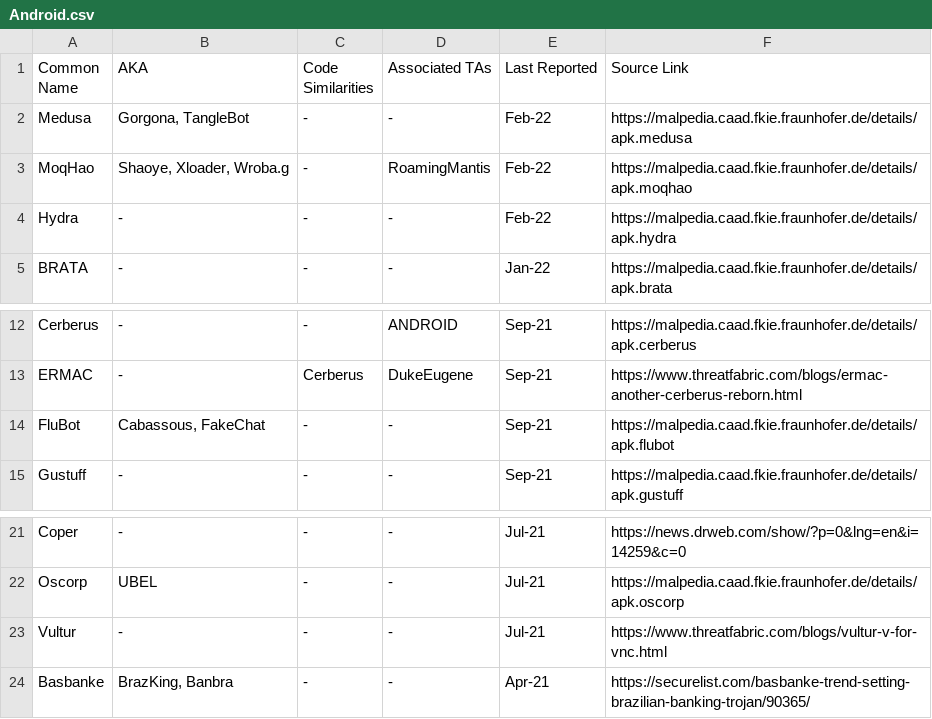
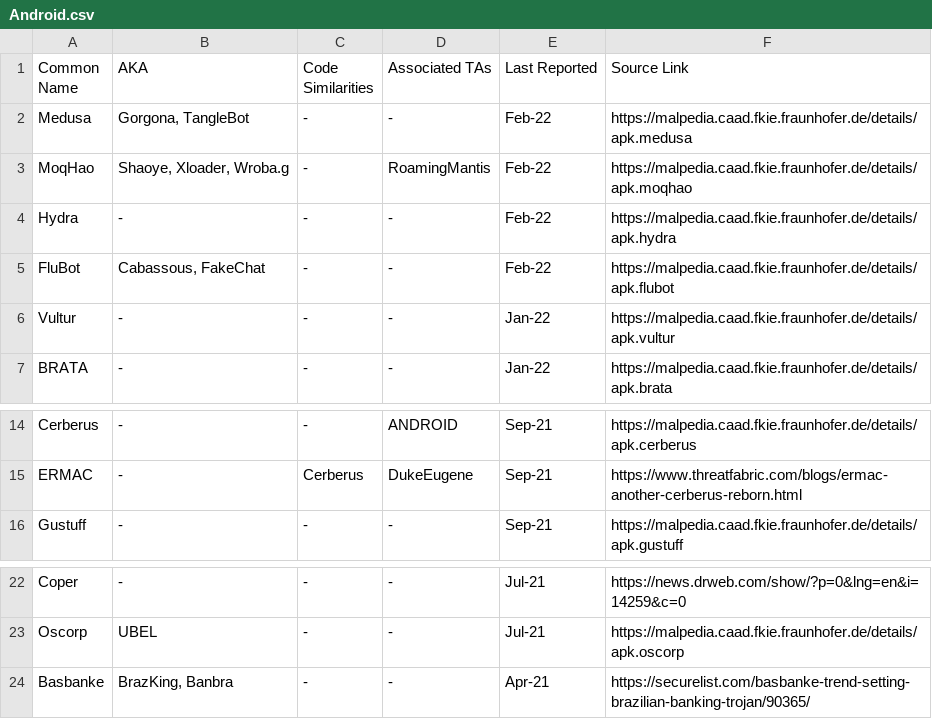
Before and after one commit to BushidoUK/Android-Banking-Trojan-Nexus, a CSV file: Android.csv, drawn as a sheet; only a part is shown, gaps mark what is left out; removed rows and columns are numbered as before the commit, all else as after; the diff names each change by its address in the sheet, - before the commit and + after, or states it on an @@ line.

Commit message:
Update Android.csv

```diff
--- a/Android.csv
+++ b/Android.csv
+row 5: FluBot | Cabassous, FakeChat | - | - | Feb-22 | https://malpedia.caad.fkie.fraunhofer.de/details/apk.flubot
+row 6: Vultur | - | - | - | Jan-22 | https://malpedia.caad.fkie.fraunhofer.de/details/apk.vultur
-row 14: FluBot | Cabassous, FakeChat | - | - | Sep-21 | https://malpedia.caad.fkie.fraunhofer.de/details/apk.flubot
-row 23: Vultur | - | - | - | Jul-21 | https://www.threatfabric.com/blogs/vultur-v-for-vnc.html
```
